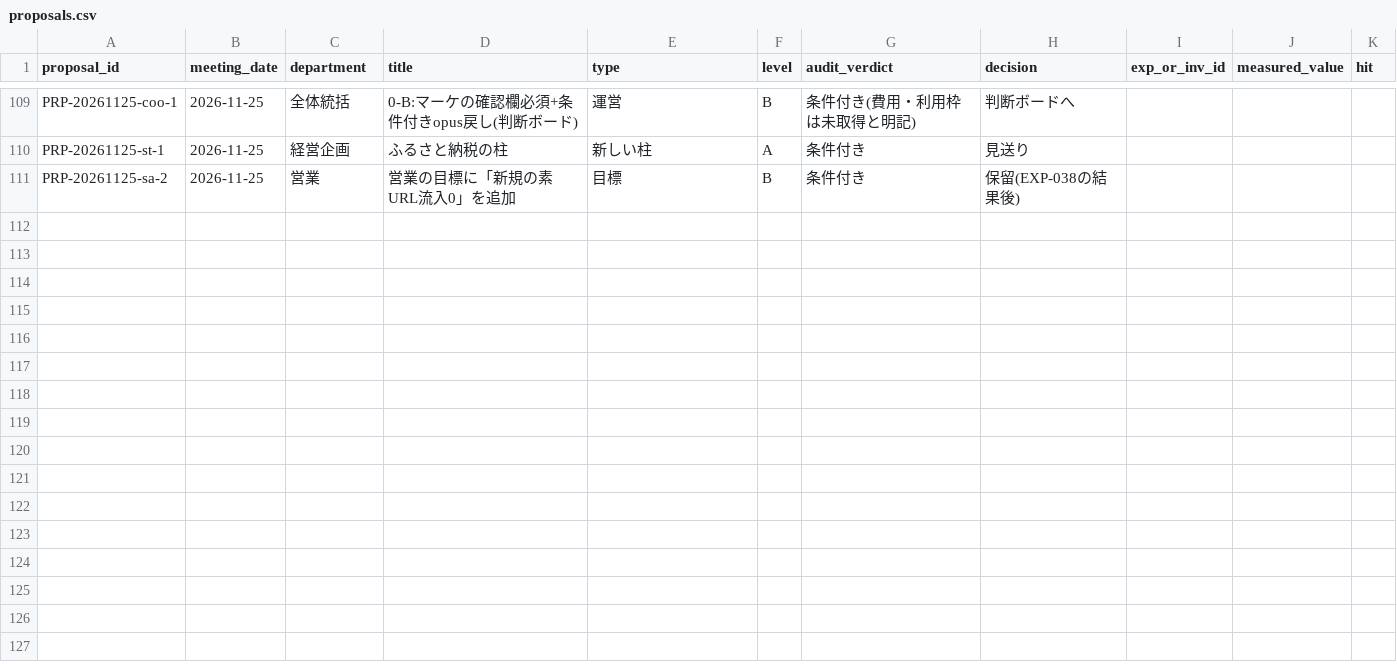
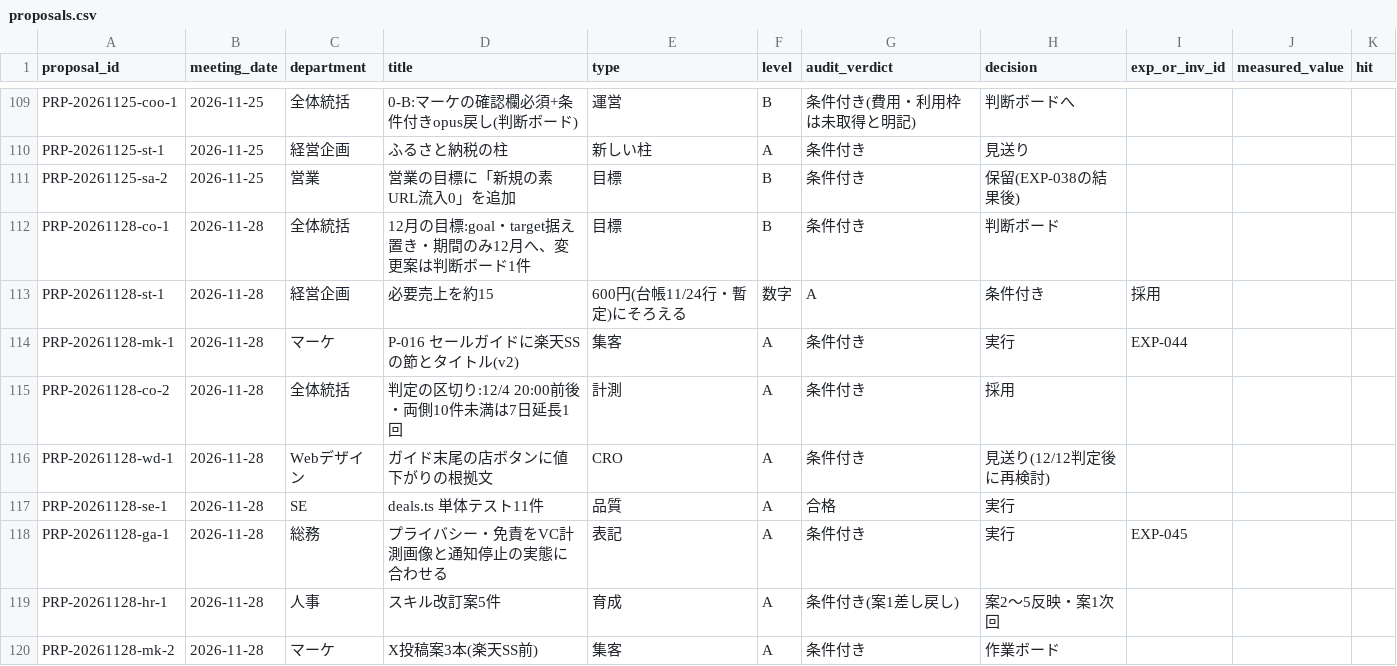
Before and after one commit to kiy-art/ddd, a CSV file: docs/knowledge/proposals.csv, drawn as a sheet; only a part is shown, gaps mark what is left out.

```diff
--- a/docs/knowledge/proposals.csv
+++ b/docs/knowledge/proposals.csv
@@ -111 +111,10 @@ PRP-20261125-st-1,2026-11-25,経営企画,ふるさと納税の柱,新しい柱,
 PRP-20261125-sa-2,2026-11-25,営業,営業の目標に「新規の素URL流入0」を追加,目標,B,条件付き,保留(EXP-038の結果後),,,
+PRP-20261128-co-1,2026-11-28,全体統括,12月の目標:goal・target据え置き・期間のみ12月へ、変更案は判断ボード1件,目標,B,条件付き,判断ボード,,,
+PRP-20261128-st-1,2026-11-28,経営企画,必要売上を約15,600円(台帳11/24行・暫定)にそろえる,数字,A,条件付き,採用,,,
+PRP-20261128-mk-1,2026-11-28,マーケ,P-016 セールガイドに楽天SSの節とタイトル(v2),集客,A,条件付き,実行,EXP-044,,
+PRP-20261128-co-2,2026-11-28,全体統括,判定の区切り:12/4 20:00前後・両側10件未満は7日延長1回,計測,A,条件付き,採用,,,
+PRP-20261128-wd-1,2026-11-28,Webデザイン,ガイド末尾の店ボタンに値下がりの根拠文,CRO,A,条件付き,見送り(12/12判定後に再検討),,,
+PRP-20261128-se-1,2026-11-28,SE,deals.ts 単体テスト11件,品質,A,合格,実行,,,
+PRP-20261128-ga-1,2026-11-28,総務,プライバシー・免責をVC計測画像と通知停止の実態に合わせる,表記,A,条件付き,実行,EXP-045,,
+PRP-20261128-hr-1,2026-11-28,人事,スキル改訂案5件,育成,A,条件付き(案1差し戻し),案2〜5反映・案1次回,,,
+PRP-20261128-mk-2,2026-11-28,マーケ,X投稿案3本(楽天SS前),集客,A,条件付き,作業ボード,,,
```
Also changed, not shown: docs/knowledge/experiments.csv, 3 other files.
